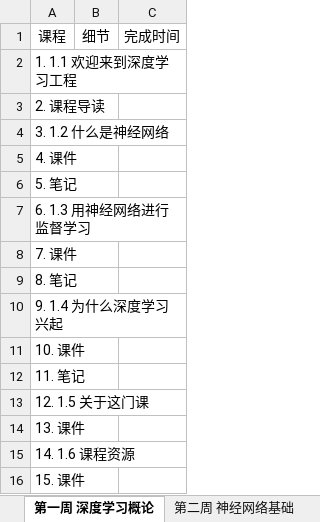
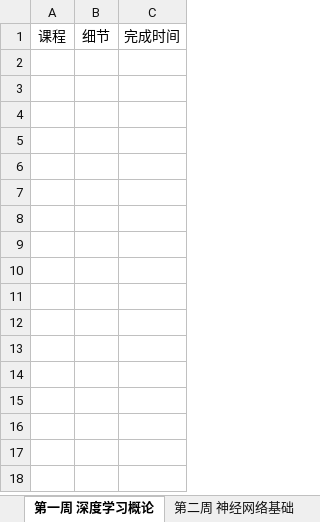
Before and after one commit to aidarker/leetcoding, an Excel workbook: StudyStep/02 改善深层网络.xlsx, sheet 第一周 深度学习概论, drawn as a sheet; values as stored, in another font and other column widths than the file's, no borders; the diff names each change by its address in the sheet, - before the commit and + after, or states it on an @@ line.

```diff
--- a/StudyStep/02 改善深层网络.xlsx (sheet 第一周 深度学习概论)
+++ b/StudyStep/02 改善深层网络.xlsx (sheet 第一周 深度学习概论)
-row 2: 1. 1.1 欢迎来到深度学习工程
-row 3: 2. 课程导读
-row 4: 3. 1.2 什么是神经网络
-row 5: 4. 课件
-row 6: 5. 笔记
-row 7: 6. 1.3 用神经网络进行监督学习
-row 8: 7. 课件
-row 9: 8. 笔记
-row 10: 9. 1.4 为什么深度学习兴起
-row 11: 10. 课件
-row 12: 11. 笔记
-row 13: 12. 1.5 关于这门课
-row 14: 13. 课件
-row 15: 14. 1.6 课程资源
-row 16: 15. 课件
```
Also changed, not shown: sheet 第二周 神经网络基础, sheet 第三周 浅层神经网络, sheet 第四周 深层神经网络, MianShiInfo/公司详情.xlsx, StudyStep/01 神经网络和深度学习-进行中.xlsx, 3 other files.
